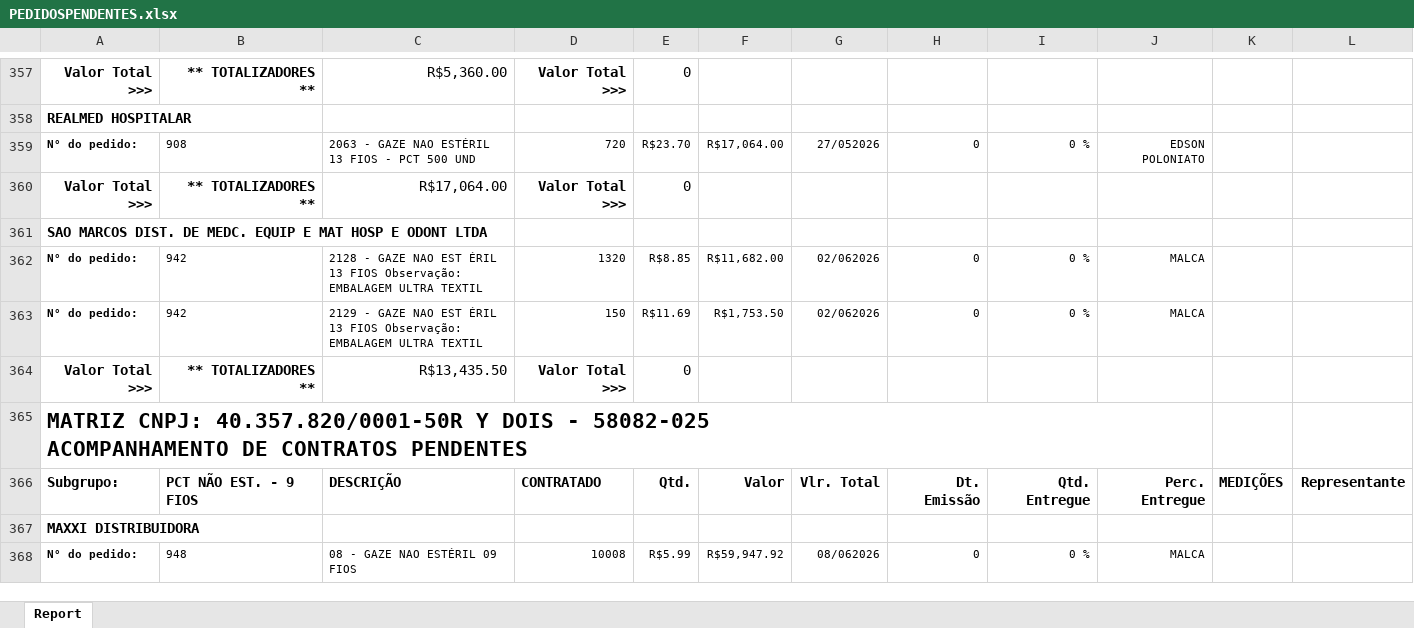
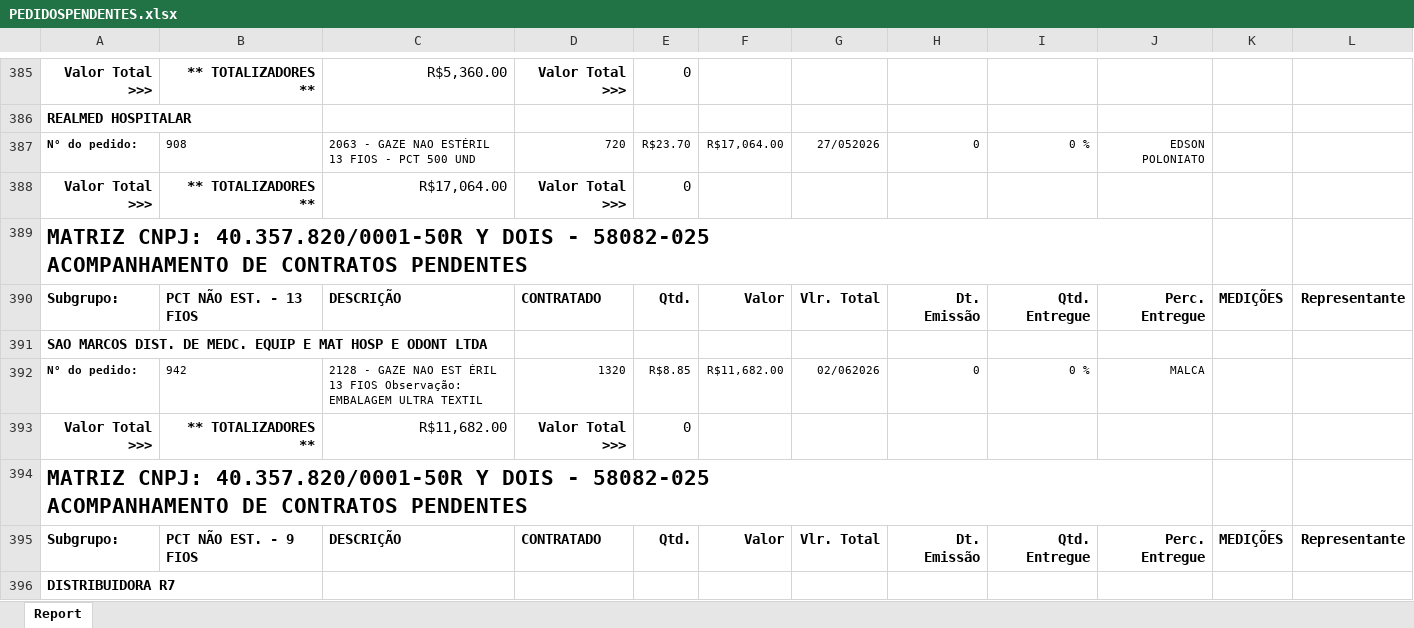
Before and after one commit to fabiosilvavendas-byte/CRM_Medtextil2.0, an Excel workbook: dados/PEDIDOSPENDENTES.xlsx, sheet Report, drawn as a sheet; only a part is shown, gaps mark what is left out; the shorter side is filled out with more unchanged rows; values as stored, in another font and other column widths than the file's, no borders; removed rows and columns are numbered as before the commit, all else as after; ↵ is a line break in a cell; the diff covers the shown part only; the diff names each change by its address in the sheet, - before the commit and + after, or states it on an @@ line.

```diff
--- a/dados/PEDIDOSPENDENTES.xlsx (sheet Report)
+++ b/dados/PEDIDOSPENDENTES.xlsx (sheet Report)
+row 389: MATRIZ CNPJ: 40.357.820/0001-50R Y DOIS - 58082-025 ↵ ACOMPANHAMENTO DE CONTRATOS PENDENTES
+row 390: Subgrupo: | PCT NÃO EST. - 13 FIOS | DESCRIÇÃO | CONTRATADO | Qtd. | Valor | Vlr. Total | Dt. Emissão | Qtd. Entregue | Perc. Entregue | MEDIÇÕES | Representante
-row 363: N° do pedido: | 942 | 2129 - GAZE NAO EST ÉRIL 13 FIOS Observação: EMBALAGEM ULTRA TEXTIL | 150 | R$11.69 | R$1,753.50 | 02/062026 | 0 | 0 % | MALCA
-C393: R$13,435.50
+C393: R$11,682.00
+row 396: DISTRIBUIDORA R7
```
Also changed, not shown: 41 added rows, 14 removed rows, 10 moved rows, 25 edited cells and cell formats elsewhere in this sheet, dados/CONSULTA_VENDEDORES.xlsx.
